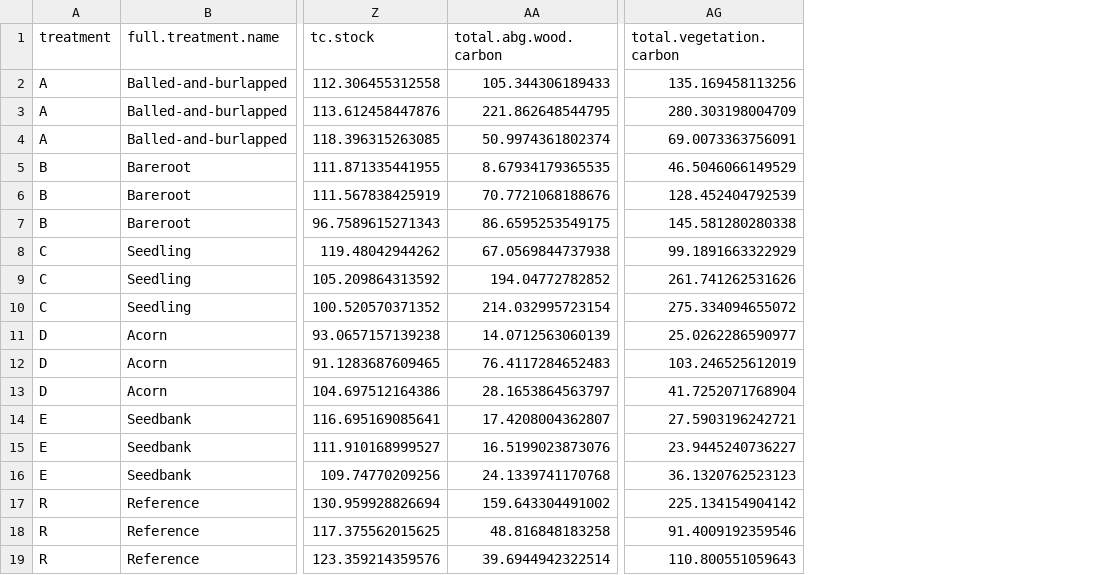
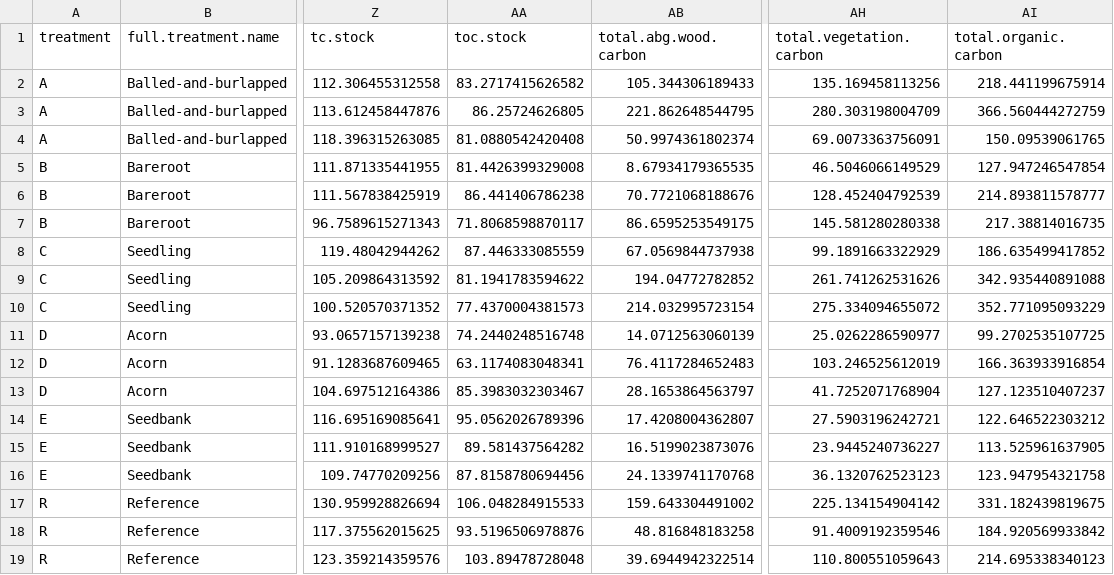
Before and after one commit to chelseamarpeterson/illinois-floodplain-restoration-experiment, a CSV file: Tree_Analysis/Clean_Data_By_Plot/Clean_Veg_Soil_C_Stocks_Richness_by_Plot.csv, drawn as a sheet; only a part is shown, gaps mark what is left out; the diff names each change by its address in the sheet, - before the commit and + after, or states it on an @@ line.

```diff
--- a/Tree_Analysis/Clean_Data_By_Plot/Clean_Veg_Soil_C_Stocks_Richness_by_Plot.csv
+++ b/Tree_Analysis/Clean_Data_By_Plot/Clean_Veg_Soil_C_Stocks_Richness_by_Plot.csv
+column AA (toc.stock), rows 2-19: 83.2717415626582 | 86.25724626805 | 81.0880542420408 | 81.4426399329008 | 86.441406786238 | 71.8068598870117 | 87.446333085559 | 81.1941783594622 | 77.4370004381573 | 74.2440248516748 | 63.1174083048341 | 85.3983032303467 | 95.0562026789396 | 89.581437564282 | 87.8158780694456 | 106.048284915533 | 93.5196506978876 | 103.89478728048
+column AI (total.organic.carbon), rows 2-19: 218.441199675914 | 366.560444272759 | 150.09539061765 | 127.947246547854 | 214.893811578777 | 217.38814016735 | 186.635499417852 | 342.935440891088 | 352.771095093229 | 99.2702535107725 | 166.363933916854 | 127.123510407237 | 122.646522303212 | 113.525961637905 | 123.947954321758 | 331.182439819675 | 184.920569933842 | 214.695338340123
```
Also changed, not shown: Metadata/Plot_Level_Carbon_Richness_Variables.csv, Tree_Analysis/Posteriors/Carbon_Stocks_Richness_Means_Intervals_10Chains_NaturalScale.csv, 19 other files.
